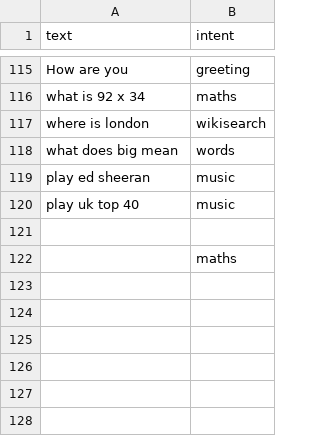
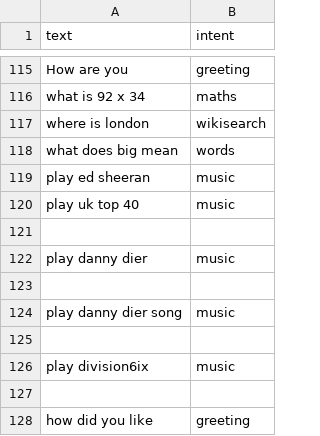
Before and after one commit to ItzSimplyJoe/Virtual-Assistant, a CSV file: Assistant/intentclassification/data.csv, drawn as a sheet; only a part is shown, gaps mark what is left out.

Commit message:
both text and audio working

```diff
--- a/Assistant/intentclassification/data.csv
+++ b/Assistant/intentclassification/data.csv
@@ -121,2 +121,8 @@ play uk top 40,music
 
-,maths
+play danny dier,music
+
+play danny dier song,music
+
+play division6ix,music
+
+how did you like,greeting
```
Also changed, not shown: 8 other files.
